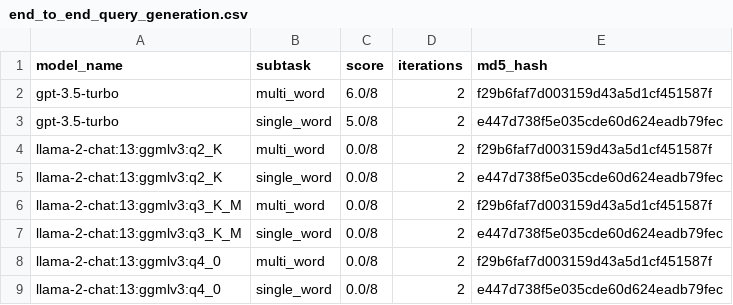
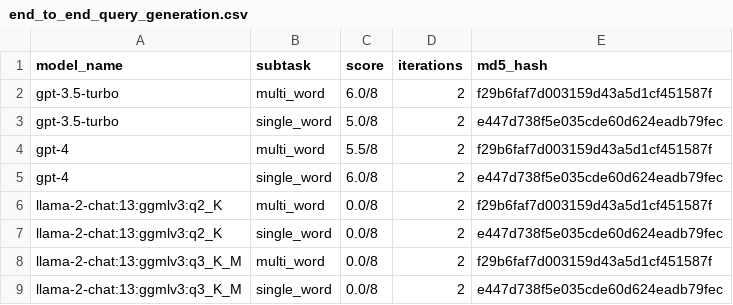
Before and after one commit to biocypher/biochatter, a CSV file: benchmark/results/end_to_end_query_generation.csv, drawn as a sheet; only a part is shown; the shorter side is filled out with more unchanged rows; the diff names each change by its address in the sheet, - before the commit and + after, or states it on an @@ line.

```diff
--- a/benchmark/results/end_to_end_query_generation.csv
+++ b/benchmark/results/end_to_end_query_generation.csv
+row 4: gpt-4 | multi_word | 5.5/8 | 2 | f29b6faf7d003159d43a5d1cf451587f
+row 5: gpt-4 | single_word | 6.0/8 | 2 | e447d738f5e035cde60d624eadb79fec
```
Also changed, not shown: benchmark/results/entity_selection.csv, benchmark/results/explicit_relevance_of_single_fragments.csv, 5 other files.
